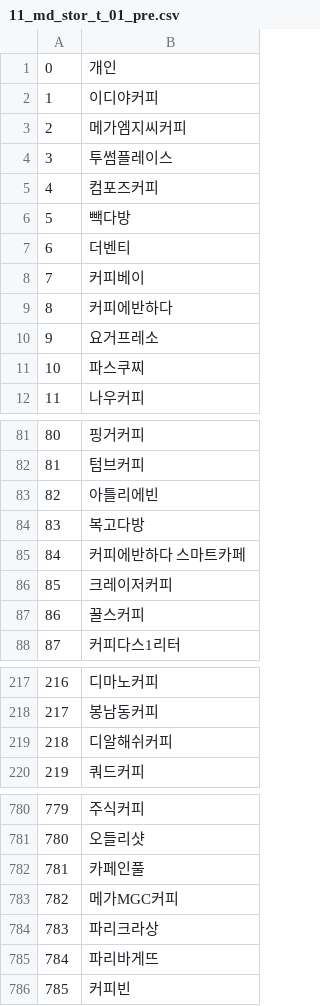
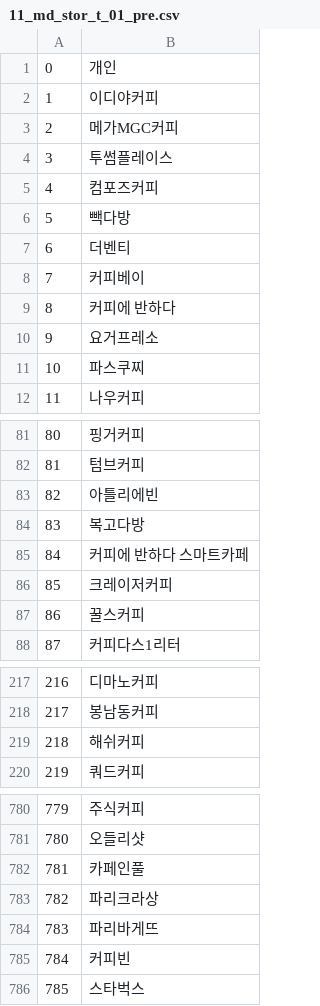
Before and after one commit to miriele/MaddiQueryGenerator, a CSV file: QueryGenerator/11_md_stor_t_01_pre.csv, drawn as a sheet; only a part is shown, gaps mark what is left out; the diff covers the shown part only.

```diff
--- a/QueryGenerator/11_md_stor_t_01_pre.csv
+++ b/QueryGenerator/11_md_stor_t_01_pre.csv
@@ -2,3 +2,3 @@
 1	이디야커피
-2	메가엠지씨커피
+2	메가MGC커피
 3	투썸플레이스
@@ -8,3 +8,3 @@
 7	커피베이
-8	커피에반하다
+8	커피에 반하다
 9	요거프레소
@@ -84,3 +84,3 @@
 83	복고다방
-84	커피에반하다 스마트카페
+84	커피에 반하다 스마트카페
 85	크레이저커피
@@ -218,3 +218,3 @@
 217	봉남동커피
-218	디알해쉬커피
+218	해쉬커피
 219	쿼드커피
@@ -782,5 +782,5 @@
 781	카페인풀
-782	메가MGC커피
-783	파리크라상
-784	파리바게뜨
-785	커피빈
+782	파리크라상
+783	파리바게뜨
+784	커피빈
+785	스타벅스
```
Also changed, not shown: 2 edited cells elsewhere in this file, QueryGenerator/11_md_stor_t_01_pre_modify.csv, 20 other files.
